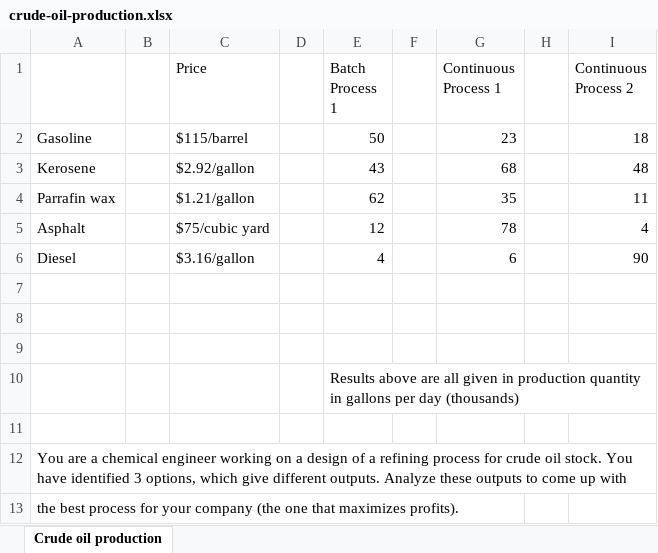
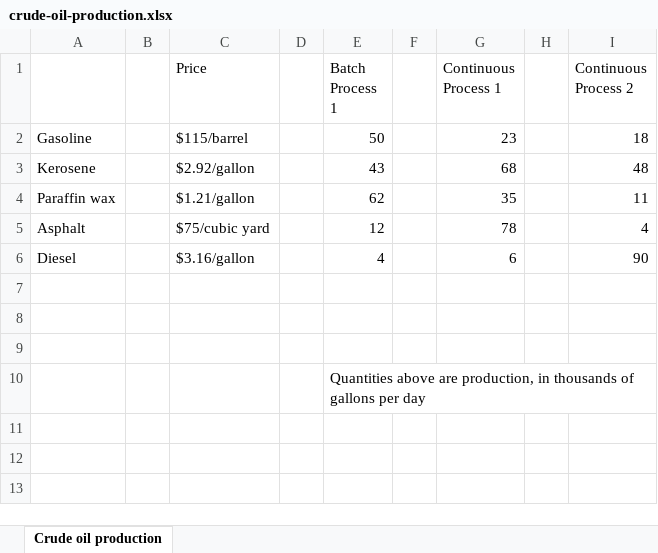
Before and after one commit to aaron-scher/engr111, an Excel workbook: docs/files/crude-oil-production.xlsx, sheet Crude oil production, drawn as a sheet; values as stored, in another font and other column widths than the file's, no borders; the diff names each change by its address in the sheet, - before the commit and + after, or states it on an @@ line.

Commit message:
Crude oil data: spelling, clearer units line, instruction text removed (the page is the instruction)

```diff
--- a/docs/files/crude-oil-production.xlsx (sheet Crude oil production)
+++ b/docs/files/crude-oil-production.xlsx (sheet Crude oil production)
-A4: Parrafin wax
+A4: Paraffin wax
-E10 (Batch Process 1): Results above are all given in production quantity in gallons per day (thousands)
+E10 (Batch Process 1): Quantities above are production, in thousands of gallons per day
-row 11: (empty)
-row 12: You are a chemical engineer working on a design of a refining process for crude oil stock. You have identified 3 options, which give different outputs. Analyze these outputs to come up with
-row 13: the best process for your company (the one that maximizes profits).
```
